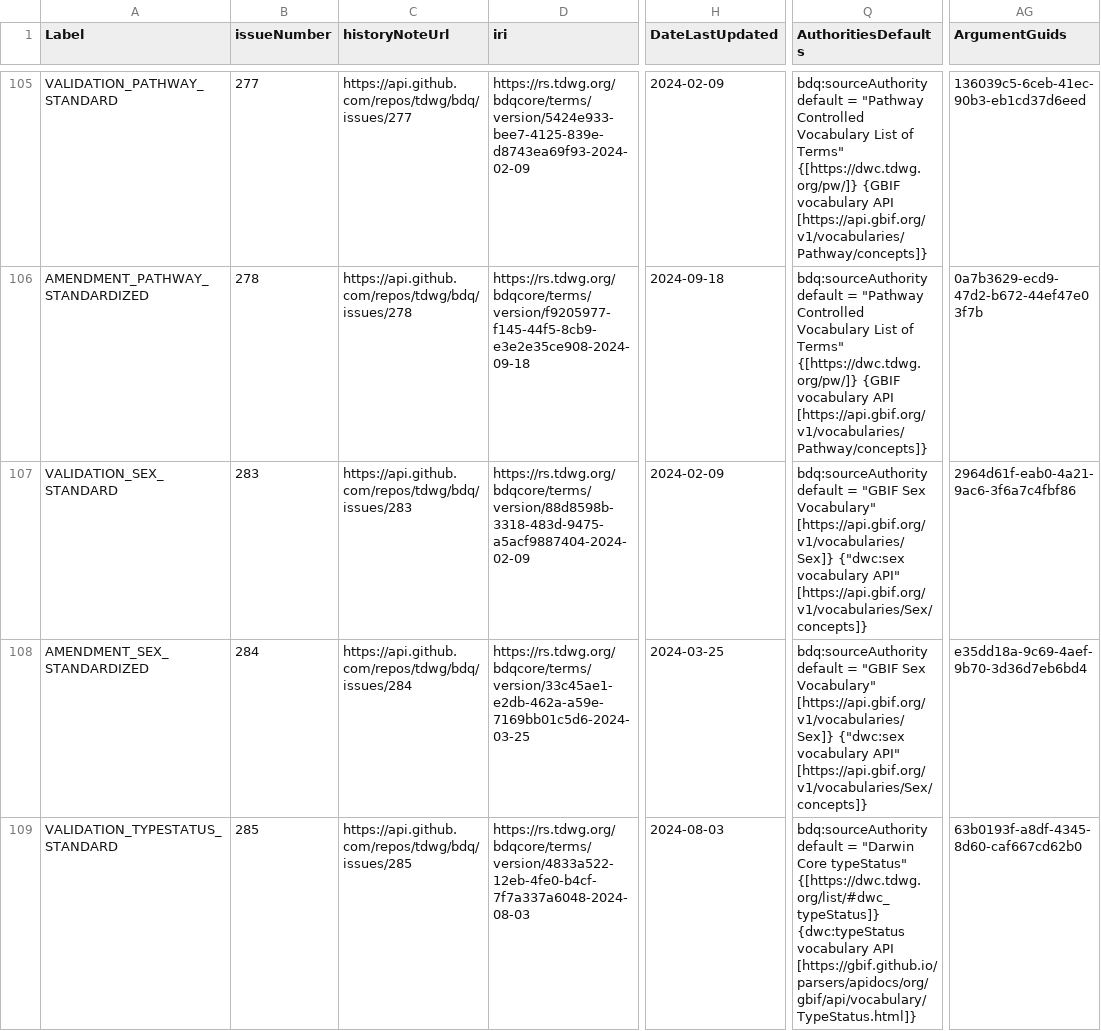
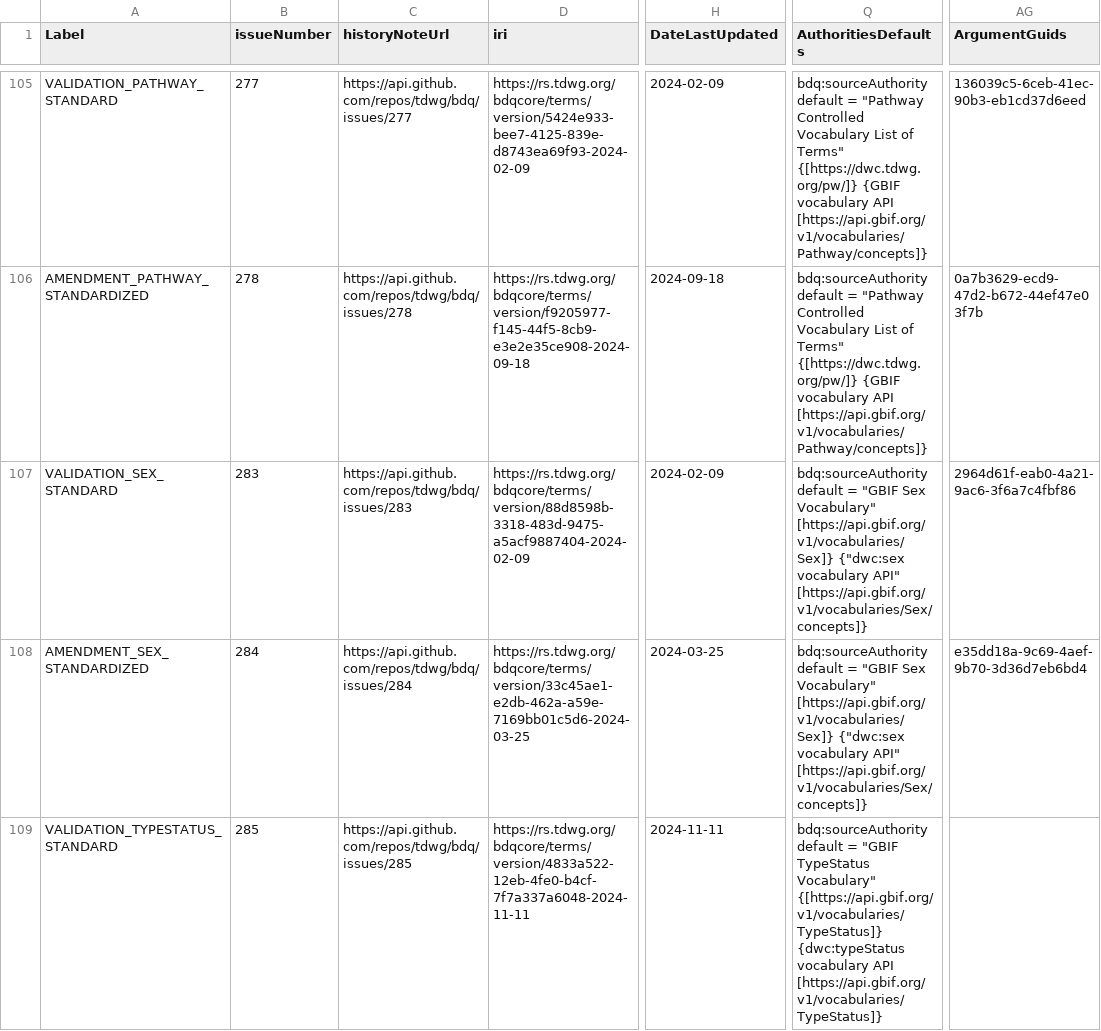
Before and after one commit to tdwg/bdq, a CSV file: tg2/_review/vocabulary/bdqcore_term_versions.csv, drawn as a sheet; only a part is shown, gaps mark what is left out; the diff covers the shown part only; the diff names each change by its address in the sheet, - before the commit and + after, or states it on an @@ line.

```diff
--- a/tg2/_review/vocabulary/bdqcore_term_versions.csv
+++ b/tg2/_review/vocabulary/bdqcore_term_versions.csv
-D109 (iri): https://rs.tdwg.org/bdqcore/terms/version/4833a522-12eb-4fe0-b4cf-7f7a337a6048-2024-08-03
+D109 (iri): https://rs.tdwg.org/bdqcore/terms/version/4833a522-12eb-4fe0-b4cf-7f7a337a6048-2024-11-11
-H109 (DateLastUpdated): 2024-08-03
+H109 (DateLastUpdated): 2024-11-11
-Q109 (AuthoritiesDefaults): …default = "Darwin Core typeStatus" {[https://dwc.tdwg.org/list/#dwc_typeStatus]} {dwc:typeStatus vocabulary API [https://gbif.github.io/parsers/apidocs/org/gbif/api/vocabulary/TypeStatus.html]}
+Q109 (AuthoritiesDefaults): …default = "GBIF TypeStatus Vocabulary" {[https://api.gbif.org/v1/vocabularies/TypeStatus]} {dwc:typeStatus vocabulary API [https://api.gbif.org/v1/vocabularies/TypeStatus]}
-AG109 (ArgumentGuids): 63b0193f-a8df-4345-8d60-caf667cd62b0
+AG109 (ArgumentGuids): (empty)
```
Also changed, not shown: 12 edited cells elsewhere in this file, tg2/core/TG2_multirecord_measure_tests.csv, tg2/core/TG2_tests.csv, 11 other files.
